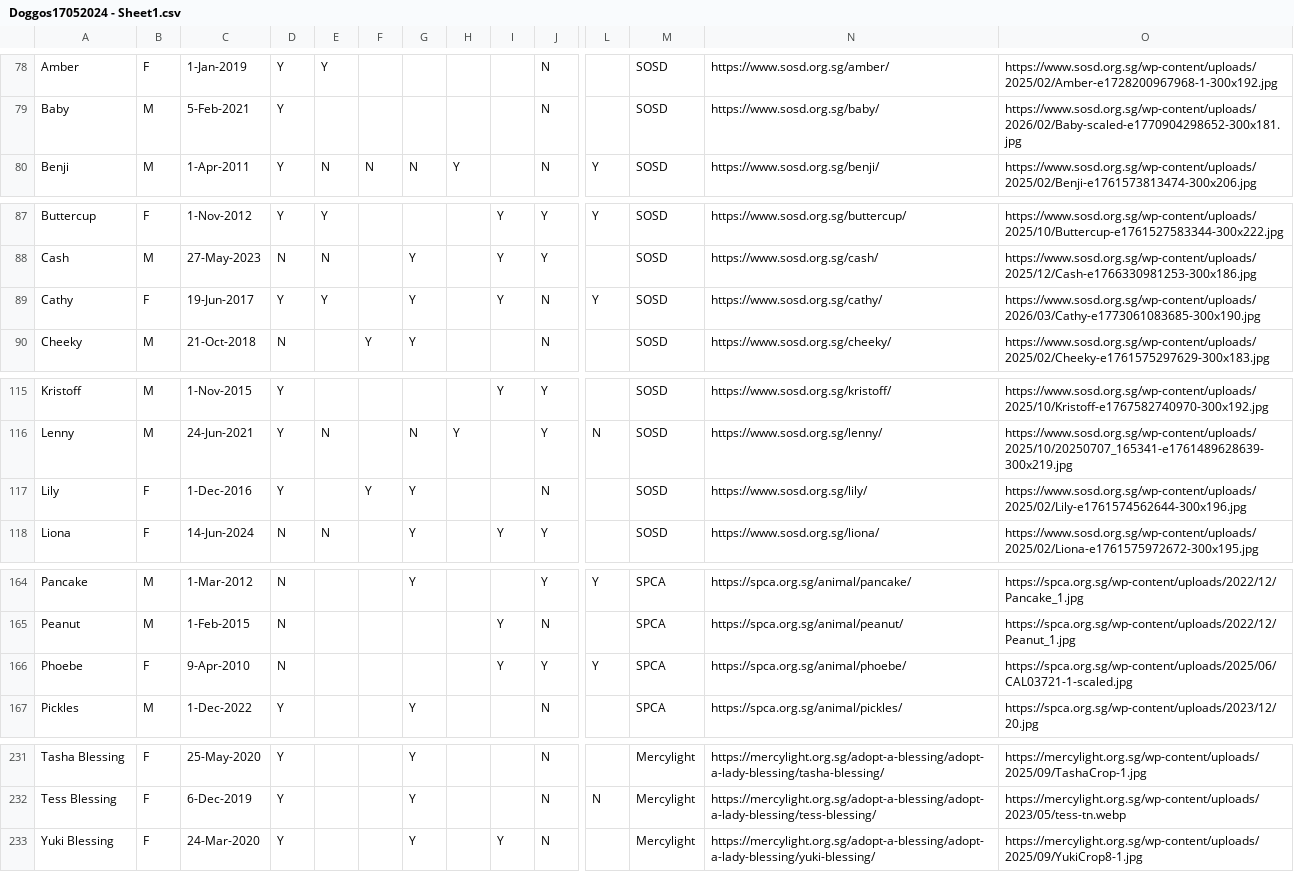
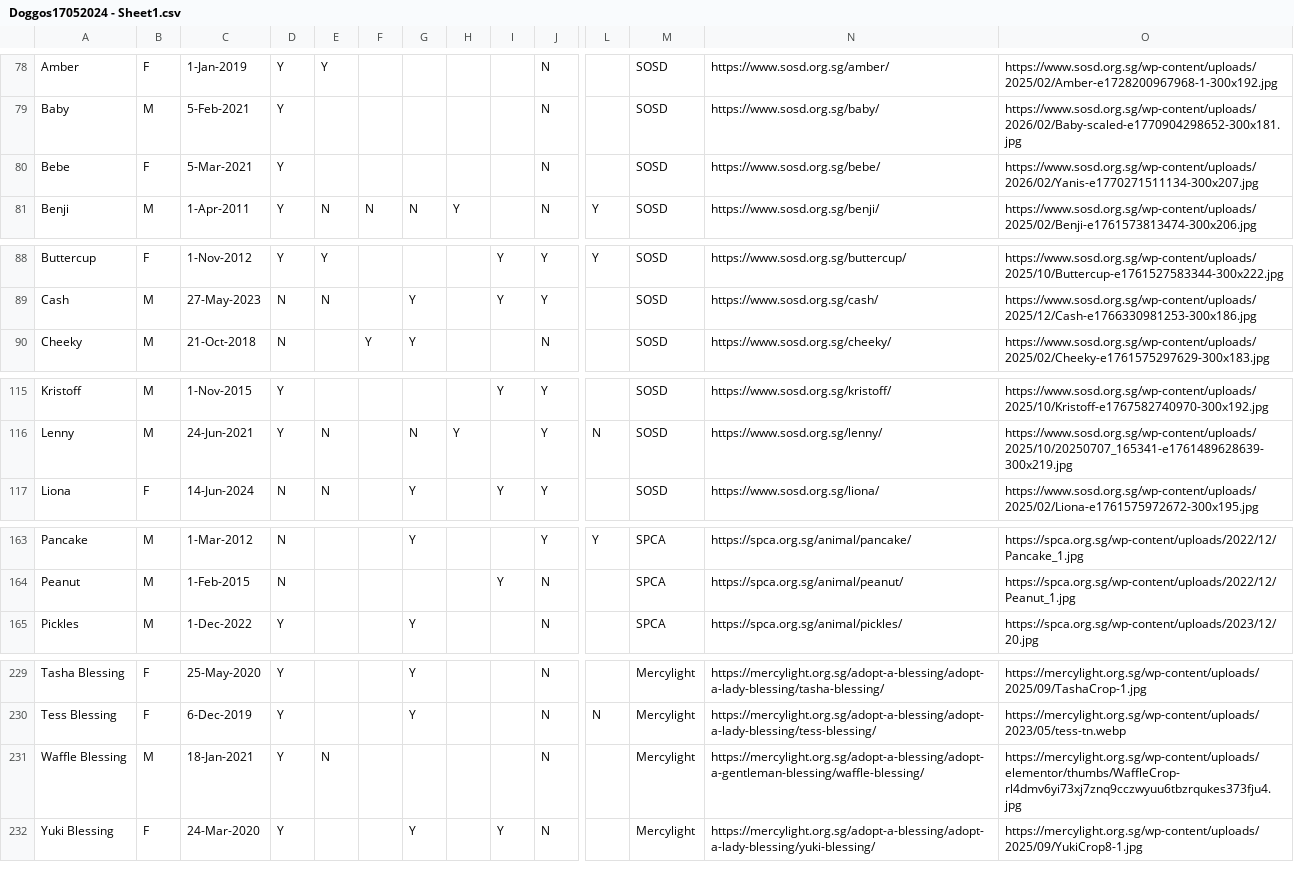
Before and after one commit to Charmainetannlb/Pawright, a CSV file: Data/Doggos17052024 - Sheet1.csv, drawn as a sheet; only a part is shown, gaps mark what is left out; removed rows and columns are numbered as before the commit, all else as after; rows hold the shown columns only; the diff names each change by its address in the sheet, - before the commit and + after, or states it on an @@ line.

Commit message:
29MarUpdate

```diff
--- a/Data/Doggos17052024 - Sheet1.csv
+++ b/Data/Doggos17052024 - Sheet1.csv
+row 80: Bebe | F | 5-Mar-2021 | Y |  |  |  |  |  | N |  | SOSD | https://www.sosd.org.sg/bebe/ | https://www.sosd.org.sg/wp-content/uploads/2026/02/Yanis-e1770271511134-300x207.jpg
-row 89: Cathy | F | 19-Jun-2017 | Y | Y |  | Y |  | Y | N | Y | SOSD | https://www.sosd.org.sg/cathy/ | https://www.sosd.org.sg/wp-content/uploads/2026/03/Cathy-e1773061083685-300x190.jpg
-row 117: Lily | F | 1-Dec-2016 | Y |  | Y | Y |  |  | N |  | SOSD | https://www.sosd.org.sg/lily/ | https://www.sosd.org.sg/wp-content/uploads/2025/02/Lily-e1761574562644-300x196.jpg
-row 166: Phoebe | F | 9-Apr-2010 | N |  |  |  |  | Y | Y | Y | SPCA | https://spca.org.sg/animal/phoebe/ | https://spca.org.sg/wp-content/uploads/2025/06/CAL03721-1-scaled.jpg
+row 231: Waffle Blessing | M | 18-Jan-2021 | Y | N |  |  |  |  | N |  | Mercylight | https://mercylight.org.sg/adopt-a-blessing/adopt-a-gentleman-blessing/waffle-blessing/ | https://mercylight.org.sg/wp-content/uploads/elementor/thumbs/WaffleCrop-rl4dmv6yi73xj7znq9cczwyuu6tbzrqukes373fju4.jpg
```
